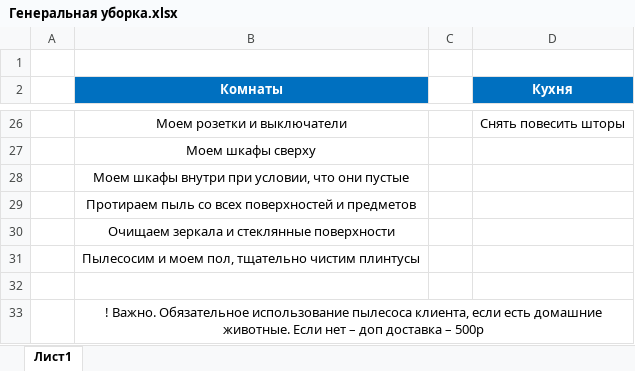
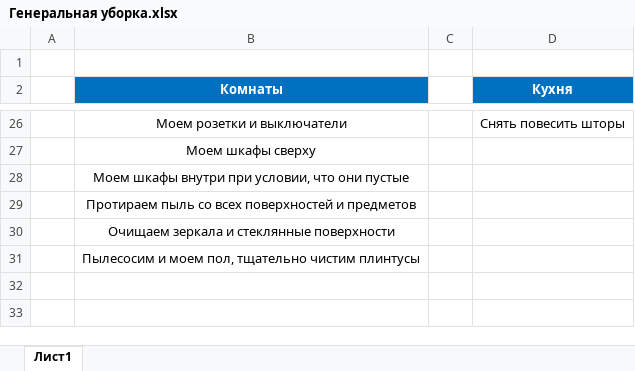
Before and after one commit to brain-skills/cleaning, an Excel workbook: docs/что входит и допы/Генеральная уборка.xlsx, sheet Лист1, drawn as a sheet; only a part is shown, gaps mark what is left out; values as stored, in another font and other column widths than the file's, no borders; the diff names each change by its address in the sheet, - before the commit and + after, or states it on an @@ line.

```diff
--- a/docs/что входит и допы/Генеральная уборка.xlsx (sheet Лист1)
+++ b/docs/что входит и допы/Генеральная уборка.xlsx (sheet Лист1)
-row 32: (empty)
-row 33:  | ! Важно. Обязательное использование пылесоса клиента, если есть домашние животные. Если нет – доп доставка – 500р
```
Also changed, not shown: 1 other file.
